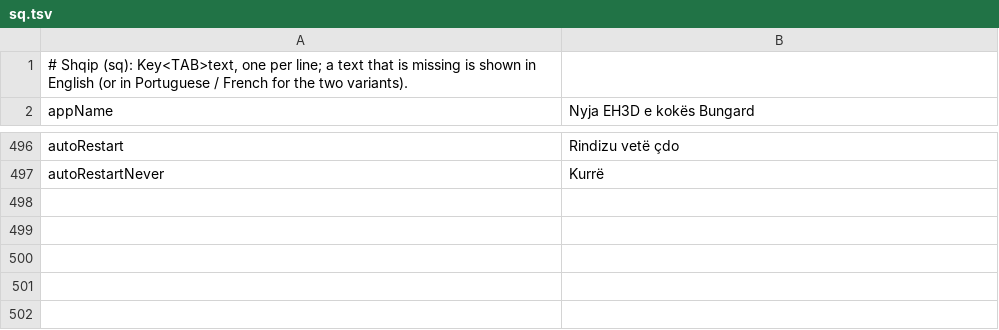
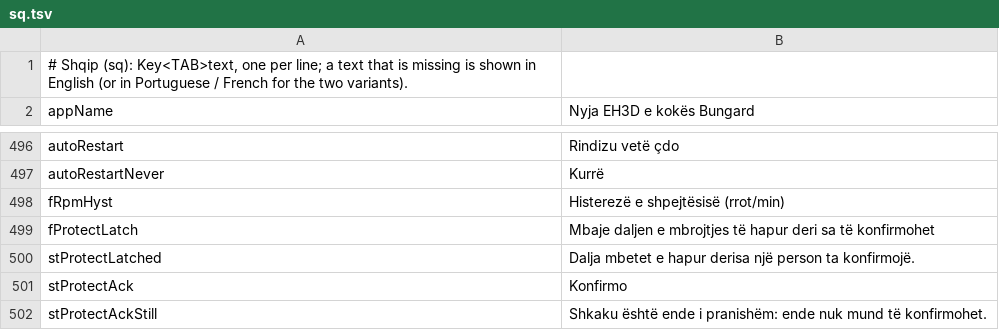
Before and after one commit to JuanenRac/EH3D-NODE-BUNGARD-AUX, a TSV file: panel/locales/sq.tsv, drawn as a sheet; only a part is shown, gaps mark what is left out; the diff names each change by its address in the sheet, - before the commit and + after, or states it on an @@ line.

Commit message:
Add an optional latch and a speed hysteresis to the protect output
The new setting protect_latch (off by default) keeps the protect output open
after its cause has gone until it is acknowledged with POST /api/protect/ack
or the button of the status page. rpm_hysteresis (0 by default) keeps it open
after an overspeed until the speed is that far below the limit. Both are in
the panel in every language, the contract page and the head simulator.

```diff
--- a/panel/locales/sq.tsv
+++ b/panel/locales/sq.tsv
+row 498: fRpmHyst | Histerezë e shpejtësisë (rrot/min)
+row 499: fProtectLatch | Mbaje daljen e mbrojtjes të hapur deri sa të konfirmohet
+row 500: stProtectLatched | Dalja mbetet e hapur derisa një person ta konfirmojë.
+row 501: stProtectAck | Konfirmo
+row 502: stProtectAckStill | Shkaku është ende i pranishëm: ende nuk mund të konfirmohet.
```
Also changed, not shown: panel/locales/ga.tsv, panel/locales/gl.tsv, 39 other files.
